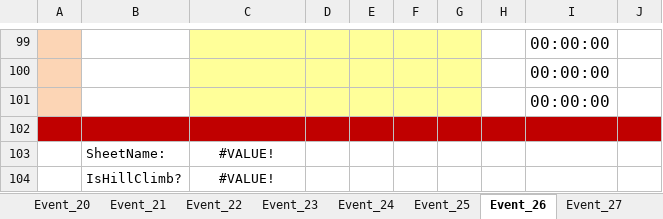
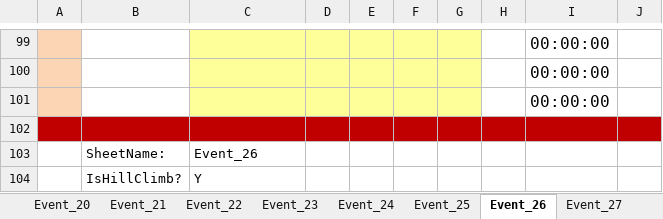
Before and after one commit to WellandValleyCC/WellandValleyCC.github.io, an Excel workbook: data/ClubEvents_2026.xlsx, sheet Event_26, drawn as a sheet; only a part is shown, gaps mark what is left out; values as stored, in another font and other column widths than the file's, no borders; conditional formats not drawn; the diff names each change by its address in the sheet, - before the commit and + after, or states it on an @@ line.

```diff
--- a/data/ClubEvents_2026.xlsx (sheet Event_26)
+++ b/data/ClubEvents_2026.xlsx (sheet Event_26)
-C103: #VALUE!
+C103: Event_26
-C103:C104 alignment: center
+C103:C104 alignment: left
-C104: #VALUE!
+C104: Y
```
Also changed, not shown: sheet Leagues, sheet Event_28, sheet Event_12, sheet Event_13, sheet Event_11, sheet Event_10, 22 more sheets.
